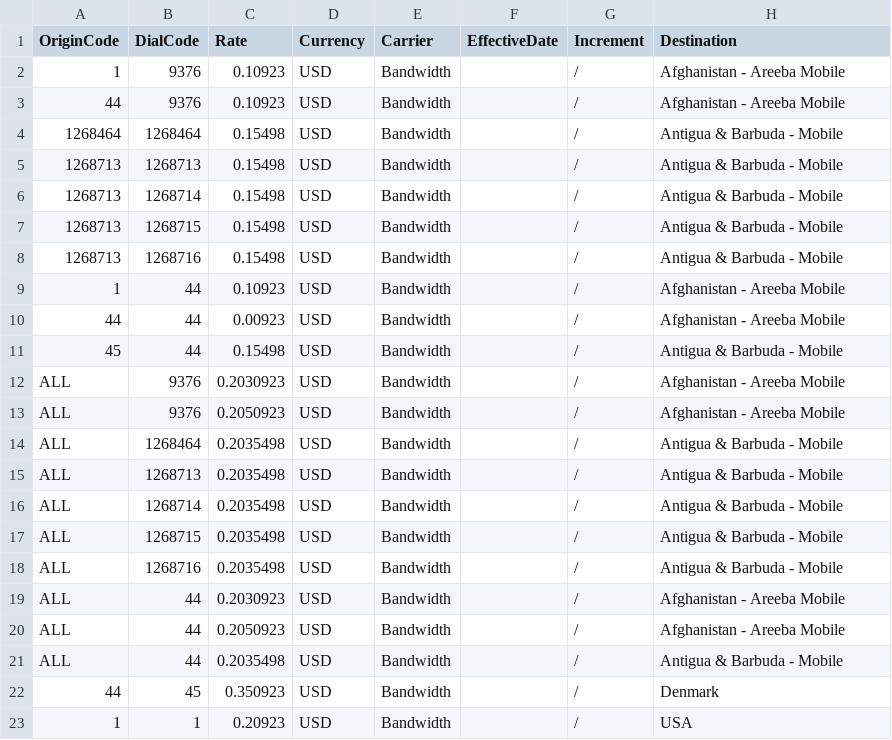
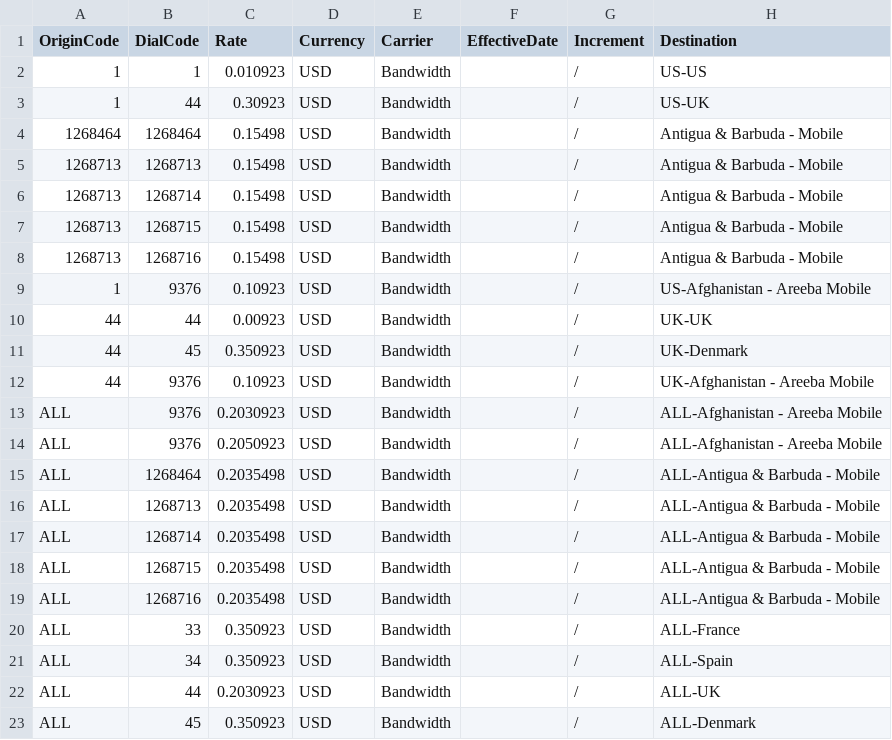
Before and after one commit to mirimansur/zmnetrate, a CSV file: ActiveRateSheets_Origin/SINCH_RS09252025.csv, drawn as a sheet.

Commit message:
Update SINCH_RS09252025.csv

```diff
--- a/ActiveRateSheets_Origin/SINCH_RS09252025.csv
+++ b/ActiveRateSheets_Origin/SINCH_RS09252025.csv
@@ -1,4 +1,4 @@
 OriginCode,DialCode,Rate,Currency,Carrier,EffectiveDate,Increment,Destination
-1,9376,0.10923,USD,Bandwidth,,/,Afghanistan - Areeba Mobile
-44,9376,0.10923,USD,Bandwidth,,/,Afghanistan - Areeba Mobile
+1,1,0.010923,USD,Bandwidth,,/,US-US
+1,44,0.30923,USD,Bandwidth,,/,US-UK
 1268464,1268464,0.15498,USD,Bandwidth,,/,Antigua & Barbuda - Mobile
@@ -8,16 +8,16 @@ OriginCode,DialCode,Rate,Currency,Carrier,EffectiveDate,Increment,Destination
 1268713,1268716,0.15498,USD,Bandwidth,,/,Antigua & Barbuda - Mobile
-1,44,0.10923,USD,Bandwidth,,/,Afghanistan - Areeba Mobile
-44,44,0.00923,USD,Bandwidth,,/,Afghanistan - Areeba Mobile
-45,44,0.15498,USD,Bandwidth,,/,Antigua & Barbuda - Mobile
-ALL,9376,0.2030923,USD,Bandwidth,,/,Afghanistan - Areeba Mobile
-ALL,9376,0.2050923,USD,Bandwidth,,/,Afghanistan - Areeba Mobile
-ALL,1268464,0.2035498,USD,Bandwidth,,/,Antigua & Barbuda - Mobile
-ALL,1268713,0.2035498,USD,Bandwidth,,/,Antigua & Barbuda - Mobile
-ALL,1268714,0.2035498,USD,Bandwidth,,/,Antigua & Barbuda - Mobile
-ALL,1268715,0.2035498,USD,Bandwidth,,/,Antigua & Barbuda - Mobile
-ALL,1268716,0.2035498,USD,Bandwidth,,/,Antigua & Barbuda - Mobile
-ALL,44,0.2030923,USD,Bandwidth,,/,Afghanistan - Areeba Mobile
-ALL,44,0.2050923,USD,Bandwidth,,/,Afghanistan - Areeba Mobile
-ALL,44,0.2035498,USD,Bandwidth,,/,Antigua & Barbuda - Mobile
-44,45,0.350923,USD,Bandwidth,,/,Denmark
-1,1,0.20923,USD,Bandwidth,,/,USA
+1,9376,0.10923,USD,Bandwidth,,/,US-Afghanistan - Areeba Mobile
+44,44,0.00923,USD,Bandwidth,,/,UK-UK
+44,45,0.350923,USD,Bandwidth,,/,UK-Denmark
+44,9376,0.10923,USD,Bandwidth,,/,UK-Afghanistan - Areeba Mobile
+ALL,9376,0.2030923,USD,Bandwidth,,/,ALL-Afghanistan - Areeba Mobile
+ALL,9376,0.2050923,USD,Bandwidth,,/,ALL-Afghanistan - Areeba Mobile
+ALL,1268464,0.2035498,USD,Bandwidth,,/,ALL-Antigua & Barbuda - Mobile
+ALL,1268713,0.2035498,USD,Bandwidth,,/,ALL-Antigua & Barbuda - Mobile
+ALL,1268714,0.2035498,USD,Bandwidth,,/,ALL-Antigua & Barbuda - Mobile
+ALL,1268715,0.2035498,USD,Bandwidth,,/,ALL-Antigua & Barbuda - Mobile
+ALL,1268716,0.2035498,USD,Bandwidth,,/,ALL-Antigua & Barbuda - Mobile
+ALL,33,0.350923,USD,Bandwidth,,/,ALL-France
+ALL,34,0.350923,USD,Bandwidth,,/,ALL-Spain
+ALL,44,0.2030923,USD,Bandwidth,,/,ALL-UK
+ALL,45,0.350923,USD,Bandwidth,,/,ALL-Denmark
```
